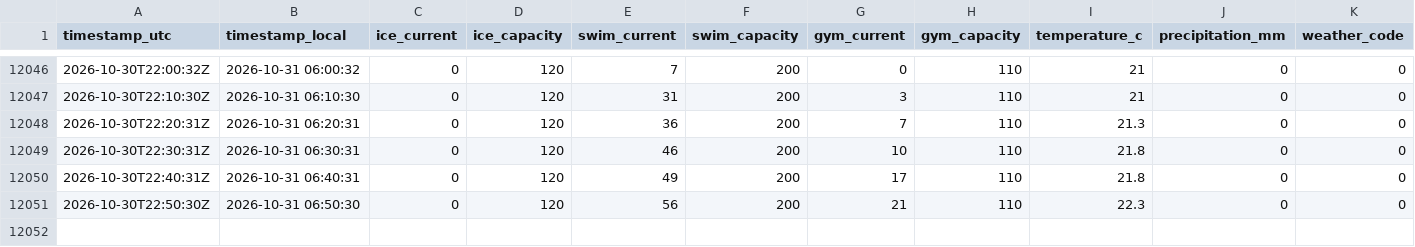
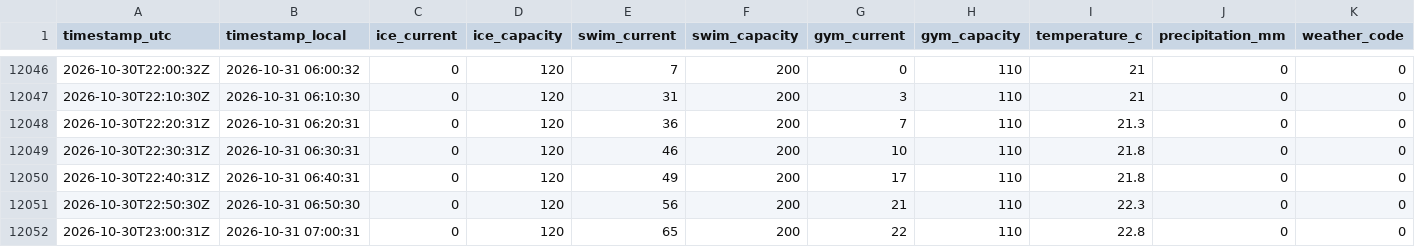
Before and after one commit to fresnarus/Pool-Monitor, a CSV file: data/occupancy.csv, drawn as a sheet; only a part is shown, gaps mark what is left out; rows hold the shown columns only; the diff names each change by its address in the sheet, - before the commit and + after, or states it on an @@ line.

Commit message:
data: sample 2026-10-30T23:00:31Z

```diff
--- a/data/occupancy.csv
+++ b/data/occupancy.csv
+row 12052: 2026-10-30T23:00:31Z | 2026-10-31 07:00:31 | 0 | 120 | 65 | 200 | 22 | 110 | 22.8 | 0 | 0
```
